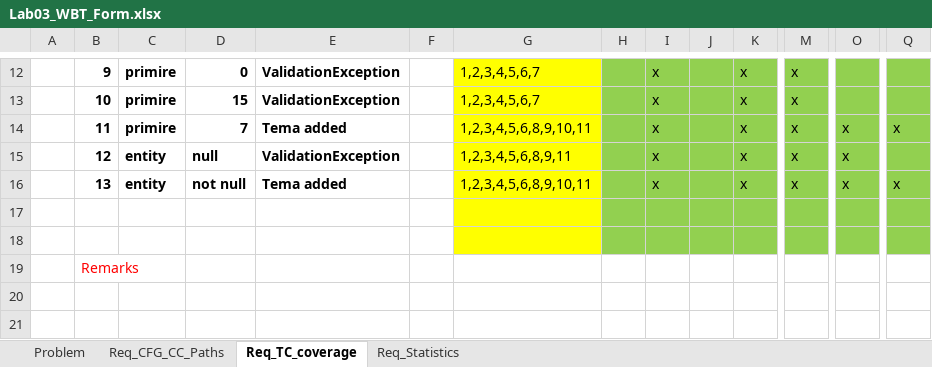
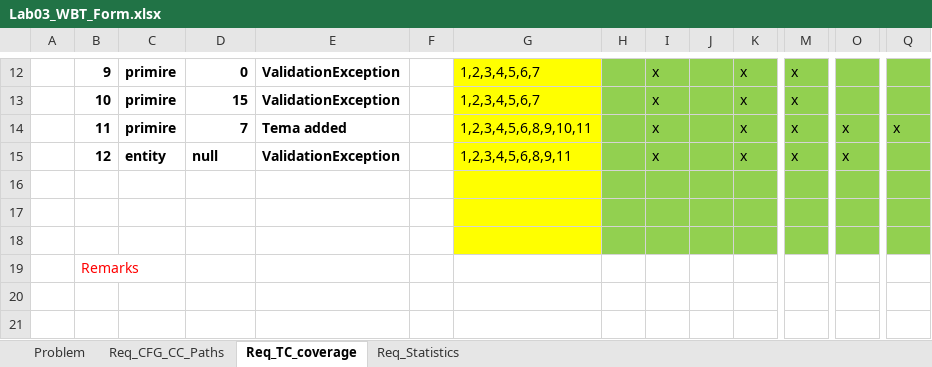
Before and after one commit to AndreiPetrusMihai/SSVV, an Excel workbook: docs/Lab3/InClass/Lab03_WBT_Form.xlsx, sheet Req_TC_coverage, drawn as a sheet; only a part is shown, gaps mark what is left out; values as stored, in another font and other column widths than the file's, no borders; rows hold the shown columns only; the diff names each change by its address in the sheet, - before the commit and + after, or states it on an @@ line.

```diff
--- a/docs/Lab3/InClass/Lab03_WBT_Form.xlsx (sheet Req_TC_coverage)
+++ b/docs/Lab3/InClass/Lab03_WBT_Form.xlsx (sheet Req_TC_coverage)
-row 16:  | 13 | entity | not null | Tema added |  | 1,2,3,4,5,6,8,9,10,11 |  | x |  | x | x | x | x
+row 16: (empty)
```
Also changed, not shown: sheet Req_Statistics, 7 other files.
